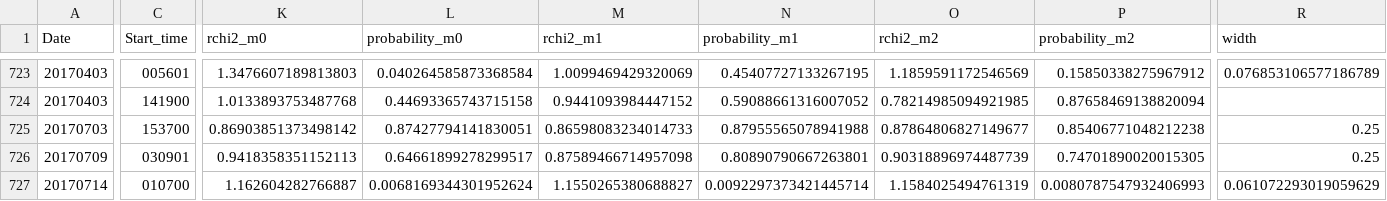
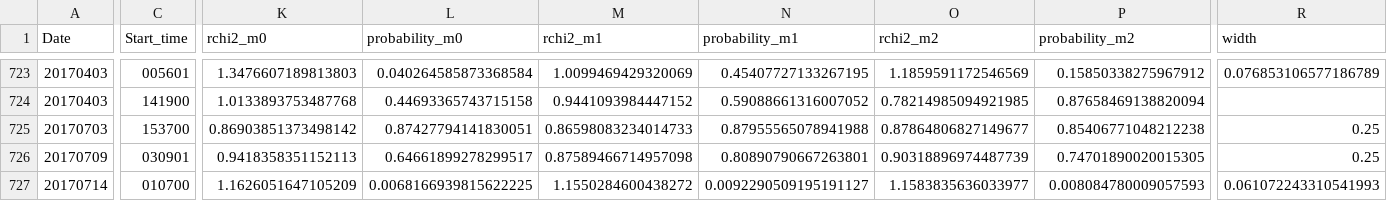
Before and after one commit to aringlis/AFINO, a CSV file: _data/afino_master_record.csv, drawn as a sheet; only a part is shown, gaps mark what is left out; the diff names each change by its address in the sheet, - before the commit and + after, or states it on an @@ line.

```diff
--- a/_data/afino_master_record.csv
+++ b/_data/afino_master_record.csv
-K727 (rchi2_m0): 1.162604282766887
+K727 (rchi2_m0): 1.1626051647105209
-L727 (probability_m0): 0.0068169344301952624
+L727 (probability_m0): 0.0068166939815622225
-M727 (rchi2_m1): 1.1550265380688827
+M727 (rchi2_m1): 1.1550284600438272
-N727 (probability_m1): 0.0092297373421445714
+N727 (probability_m1): 0.0092290509195191127
-O727 (rchi2_m2): 1.1584025494761319
+O727 (rchi2_m2): 1.1583835636033977
-P727 (probability_m2): 0.0080787547932406993
+P727 (probability_m2): 0.008084780009057593
-R727 (width): 0.061072293019059629
+R727 (width): 0.061072243310541993
```
Also changed, not shown: 1 other file.
